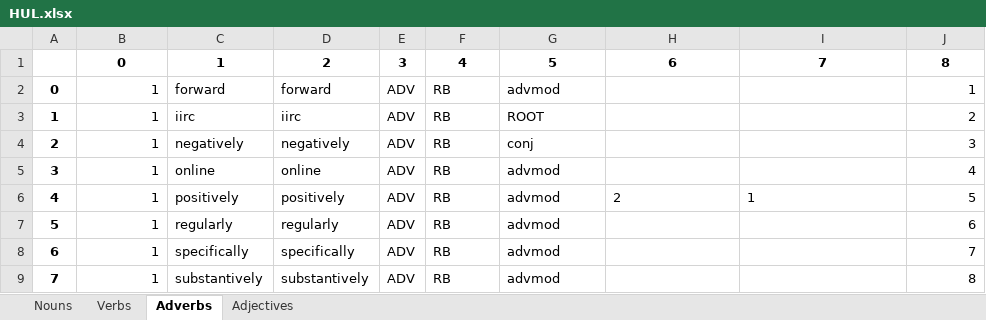
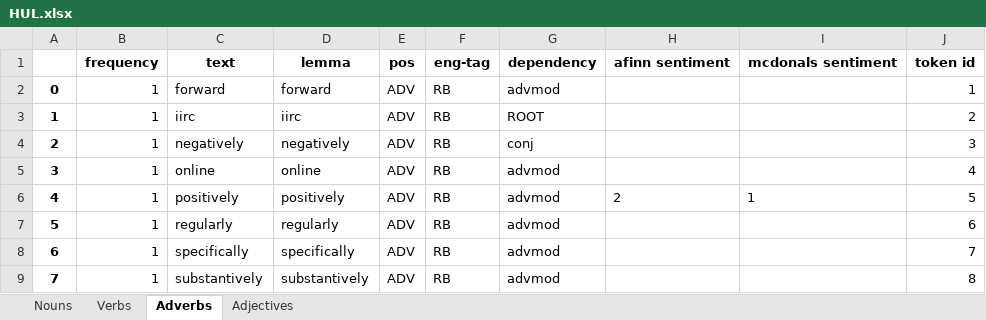
Before and after one commit to apoorva-a98/GreenBoxAlgorithms, an Excel workbook: companies_glossary/HUL.xlsx, sheet Adverbs, drawn as a sheet; values as stored, in another font and other column widths than the file's, no borders; removed rows and columns are numbered as before the commit, all else as after; the diff names each change by its address in the sheet, - before the commit and + after, or states it on an @@ line.

Commit message:
to object oriented 2.2 seperate excel files full text

```diff
--- a/companies_glossary/HUL.xlsx (sheet Adverbs)
+++ b/companies_glossary/HUL.xlsx (sheet Adverbs)
-row 1:  | 0 | 1 | 2 | 3 | 4 | 5 | 6 | 7 | 8
+row 1:  | frequency | text | lemma | pos | eng-tag | dependency | afinn sentiment | mcdonals sentiment | token id
```
Also changed, not shown: sheet Adjectives, sheet Verbs, sheet Nouns, 3 other files.
